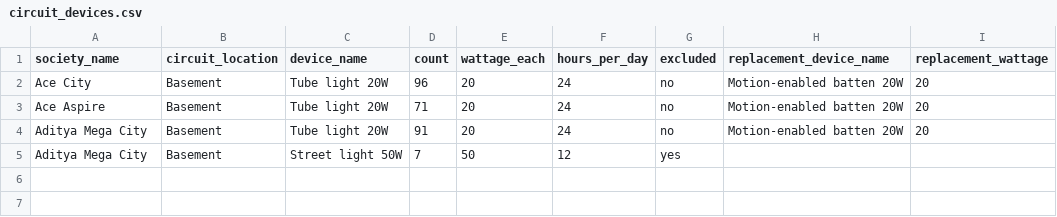
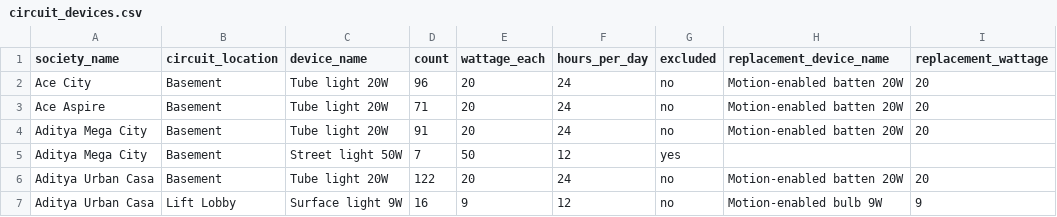
Before and after one commit to manishjhamb86/firstthing-dashboard, a CSV file: docs/backfill/circuit_devices.csv, drawn as a sheet; the diff names each change by its address in the sheet, - before the commit and + after, or states it on an @@ line.

```diff
--- a/docs/backfill/circuit_devices.csv
+++ b/docs/backfill/circuit_devices.csv
+row 6: Aditya Urban Casa | Basement | Tube light 20W | 122 | 20 | 24 | no | Motion-enabled batten 20W | 20
+row 7: Aditya Urban Casa | Lift Lobby | Surface light 9W | 16 | 9 | 12 | no | Motion-enabled bulb 9W | 9
```
Also changed, not shown: docs/backfill/circuits.csv, docs/backfill/societies.csv, 1 other file.
